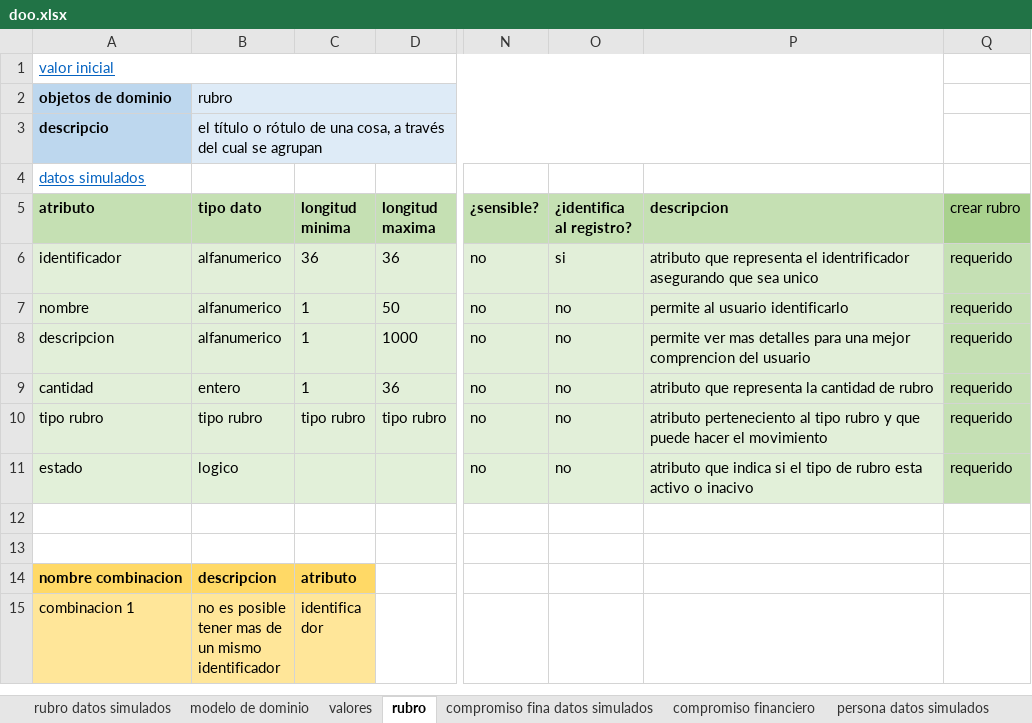
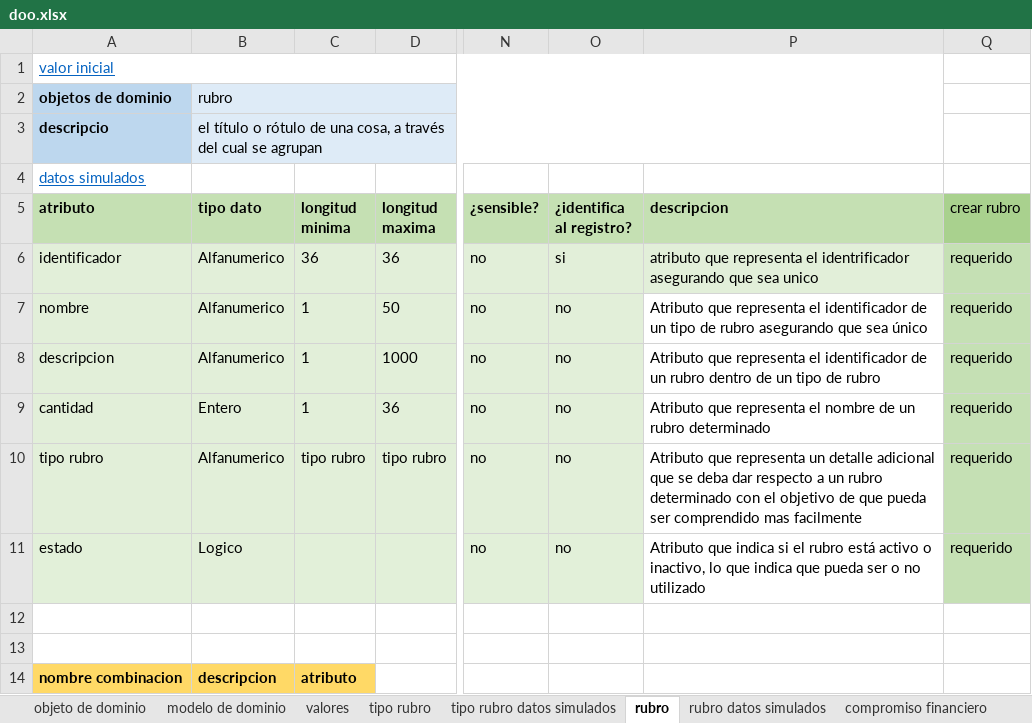
Before and after one commit to DOOPan2022/Presupuesto, an Excel workbook: Clase/Modelo de dominio/doo/doo.xlsx, sheet rubro, drawn as a sheet; only a part is shown, gaps mark what is left out; the shorter side is filled out with more unchanged rows; values as stored, in another font and other column widths than the file's, no borders; the diff names each change by its address in the sheet, - before the commit and + after, or states it on an @@ line.

```diff
--- a/Clase/Modelo de dominio/doo/doo.xlsx (sheet rubro)
+++ b/Clase/Modelo de dominio/doo/doo.xlsx (sheet rubro)
@@ sheet tab order changed: objeto de dominio | modelo de dominio | valores | tipo rubro | tipo rubro datos simulados | rubro | rubro datos simulados | compromiso financiero @@
-B6:B8 (tipo dato): alfanumerico
+B6:B8 (tipo dato): Alfanumerico
-P7 (descripcion): permite al usuario identificarlo
+P7 (descripcion): Atributo que representa el identificador de un tipo de rubro asegurando que sea único
-P7:P10 fill: #E2EFD9
+P7:P10 fill: none
-P8 (descripcion): permite ver mas detalles para una mejor comprencion del usuario
+P8 (descripcion): Atributo que representa el identificador de un rubro dentro de un tipo de rubro
-B9 (tipo dato): entero
+B9 (tipo dato): Entero
-P9 (descripcion): atributo que representa la cantidad de rubro
+P9 (descripcion): Atributo que representa el nombre de un rubro determinado
-B10 (tipo dato): tipo rubro
+B10 (tipo dato): Alfanumerico
-P10 (descripcion): atributo perteneciento al tipo rubro y que puede hacer el movimiento
+P10 (descripcion): Atributo que representa un detalle adicional que se deba dar respecto a un rubro determinado con el objetivo de que pueda ser comprendido mas facilmente
-B11 (tipo dato): logico
+B11 (tipo dato): Logico
-P11 (descripcion): atributo que indica si el tipo de rubro esta activo o inacivo
+P11 (descripcion): Atributo que indica si el rubro está activo o inactivo, lo que indica que pueda ser o no utilizado
-P11 fill: #E2F0D9
+P11 fill: none
```
Also changed, not shown: sheet compromiso financiero, sheet valores, sheet persona, sheet rubro datos simulados, sheet compromiso fina datos simulados, sheet tipo rubro, 9 more sheets, formulas that keep their value, 1 other file.
